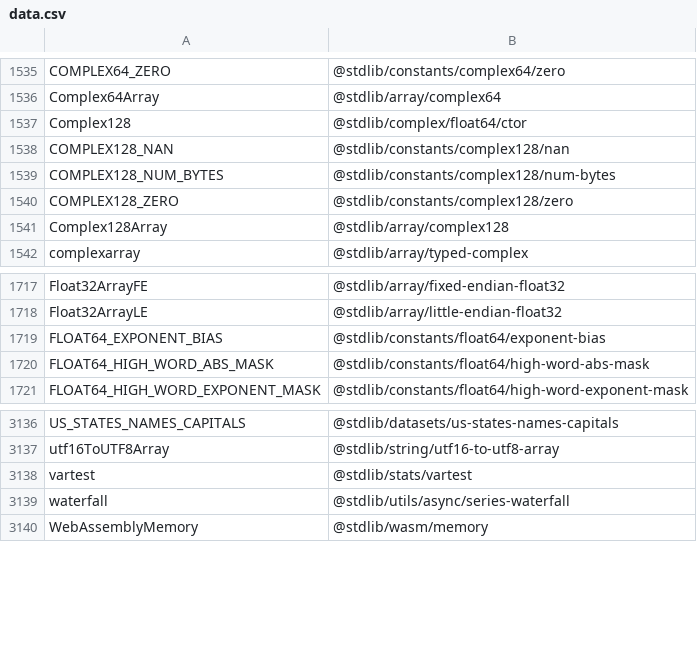
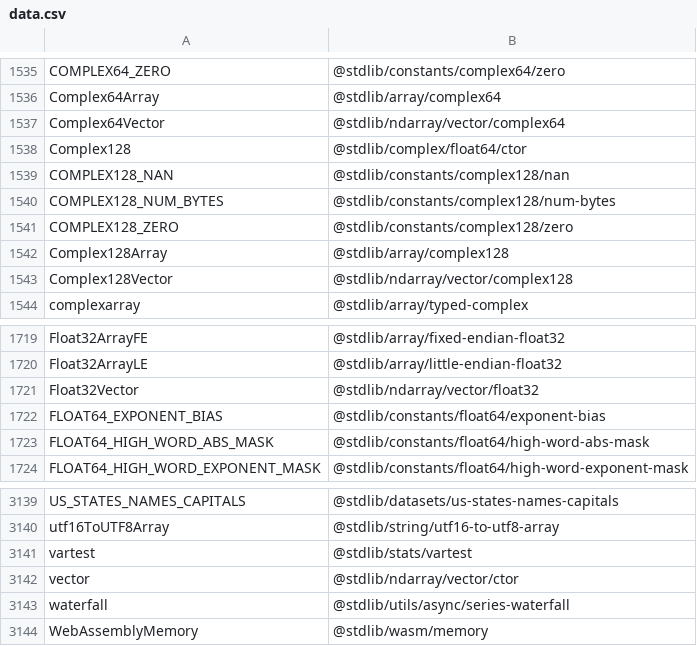
Before and after one commit to stdlib-js/namespace-alias2pkg, a CSV file: data/data.csv, drawn as a sheet; only a part is shown, gaps mark what is left out.

```diff
--- a/data/data.csv
+++ b/data/data.csv
@@ -1536,2 +1536,3 @@ COMPLEX64_ZERO,"@stdlib/constants/complex64/zero"
 Complex64Array,"@stdlib/array/complex64"
+Complex64Vector,"@stdlib/ndarray/vector/complex64"
 Complex128,"@stdlib/complex/float64/ctor"
@@ -1541,2 +1542,3 @@ COMPLEX128_ZERO,"@stdlib/constants/complex128/zero"
 Complex128Array,"@stdlib/array/complex128"
+Complex128Vector,"@stdlib/ndarray/vector/complex128"
 complexarray,"@stdlib/array/typed-complex"
@@ -1718,2 +1720,3 @@ Float32ArrayFE,"@stdlib/array/fixed-endian-float32"
 Float32ArrayLE,"@stdlib/array/little-endian-float32"
+Float32Vector,"@stdlib/ndarray/vector/float32"
 FLOAT64_EXPONENT_BIAS,"@stdlib/constants/float64/exponent-bias"
@@ -3138,2 +3141,3 @@ utf16ToUTF8Array,"@stdlib/string/utf16-to-utf8-array"
 vartest,"@stdlib/stats/vartest"
+vector,"@stdlib/ndarray/vector/ctor"
 waterfall,"@stdlib/utils/async/series-waterfall"
```
Also changed, not shown: 4 other files.
